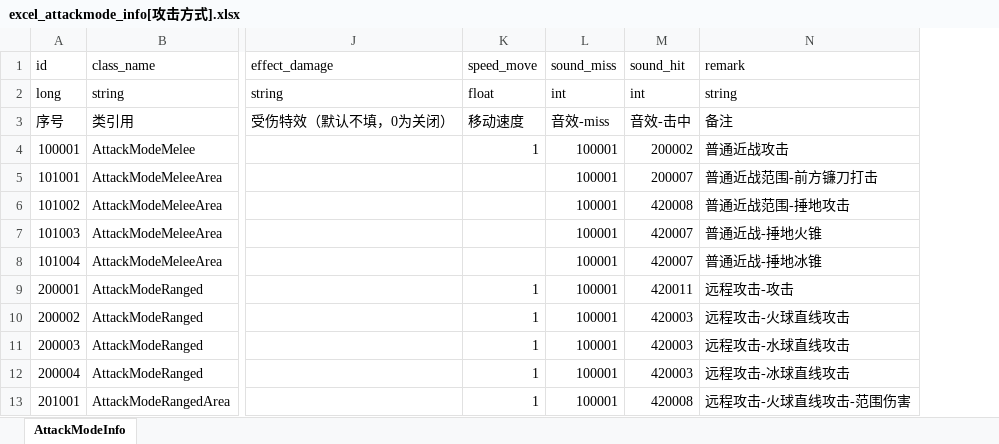
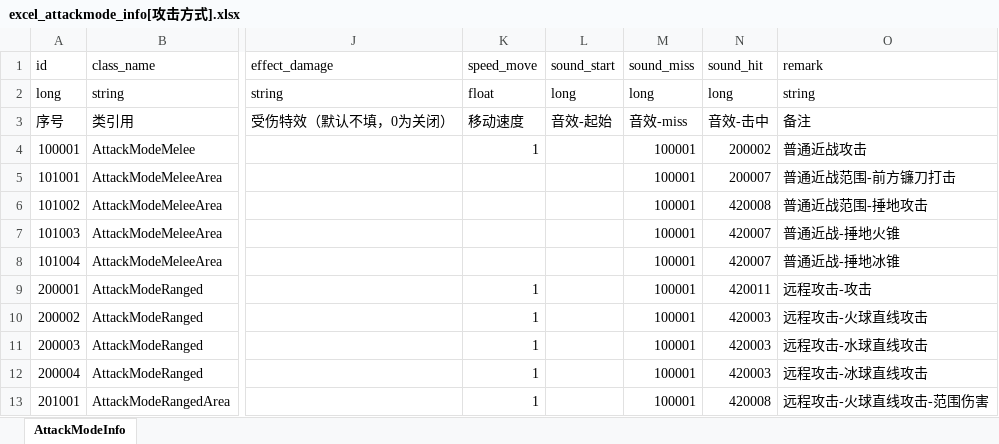
Before and after one commit to wobushiren79/DemonLordRoguelike, an Excel workbook: Demon Lord Roguelike/Assets/Data/Excel/excel_attackmode_info[攻击方式].xlsx, sheet AttackModeInfo, drawn as a sheet; only a part is shown, gaps mark what is left out; values as stored, in another font and other column widths than the file's, no borders; addresses are those after the commit; the diff names each change by its address in the sheet, - before the commit and + after, or states it on an @@ line.

```diff
--- a/Demon Lord Roguelike/Assets/Data/Excel/excel_attackmode_info[攻击方式].xlsx (sheet AttackModeInfo)
+++ b/Demon Lord Roguelike/Assets/Data/Excel/excel_attackmode_info[攻击方式].xlsx (sheet AttackModeInfo)
+column L (sound_start), rows 2-3: long | 音效-起始
-M2 (sound_miss): int
+M2 (sound_miss): long
-N2 (sound_hit): int
+N2 (sound_hit): long
```
Also changed, not shown: Demon Lord Roguelike/Assets/Data/Excel/excel_audio_info[音频信息_FrameWork].xlsx, Demon Lord Roguelike/Assets/Data/Excel/excel_language[多语言_FrameWork].xlsx, 12 other files.
